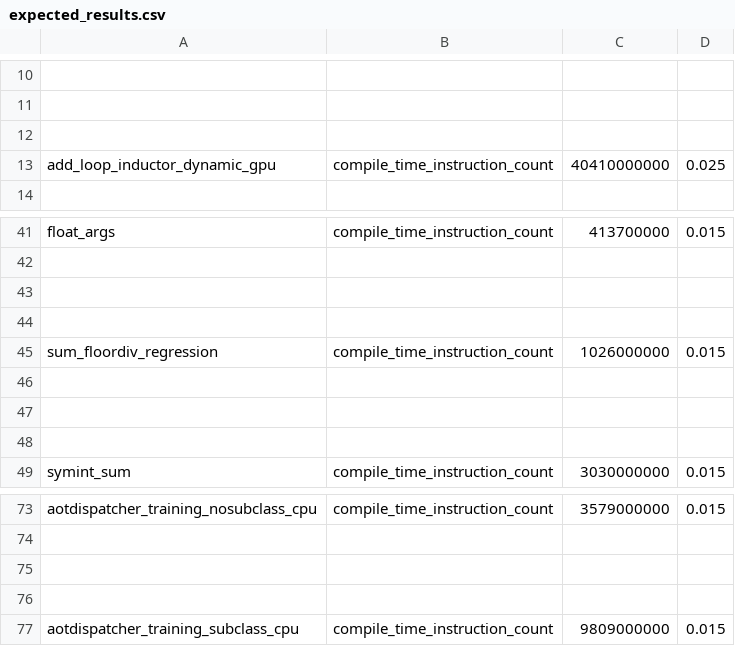
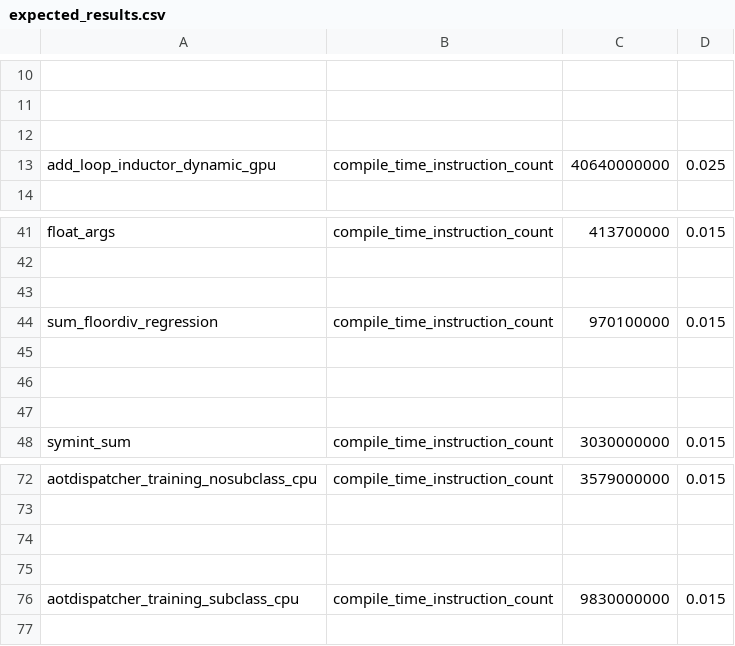
Before and after one commit to matgthewslhih/pytorch, a CSV file: benchmarks/dynamo/pr_time_benchmarks/expected_results.csv, drawn as a sheet; only a part is shown, gaps mark what is left out; removed rows and columns are numbered as before the commit, all else as after; the diff names each change by its address in the sheet, - before the commit and + after, or states it on an @@ line.

Commit message:
refresh results of benchmarks (#149936)
while the test was disabled, I put a fix but another win change landed before the test was restored
to it stayed disabled.
<img width="698" alt="Screenshot 2025-03-24 at 6 26 36 PM" src="https://github.com/user-attachments/assets/2713c685-aee2-4dea-9a6c-cad01ef575cd" />
caused by
https://github.com/pytorch/pytorch/pull/149295

Pull Request resolved: https://github.com/pytorch/pytorch/pull/149936
Approved by: https://github.com/bobrenjc93

```diff
--- a/benchmarks/dynamo/pr_time_benchmarks/expected_results.csv
+++ b/benchmarks/dynamo/pr_time_benchmarks/expected_results.csv
-C13: 40410000000
+C13: 40640000000
-row 44: (empty)
-C44: 1026000000
+C44: 970100000
-C76: 9809000000
+C76: 9830000000
```
